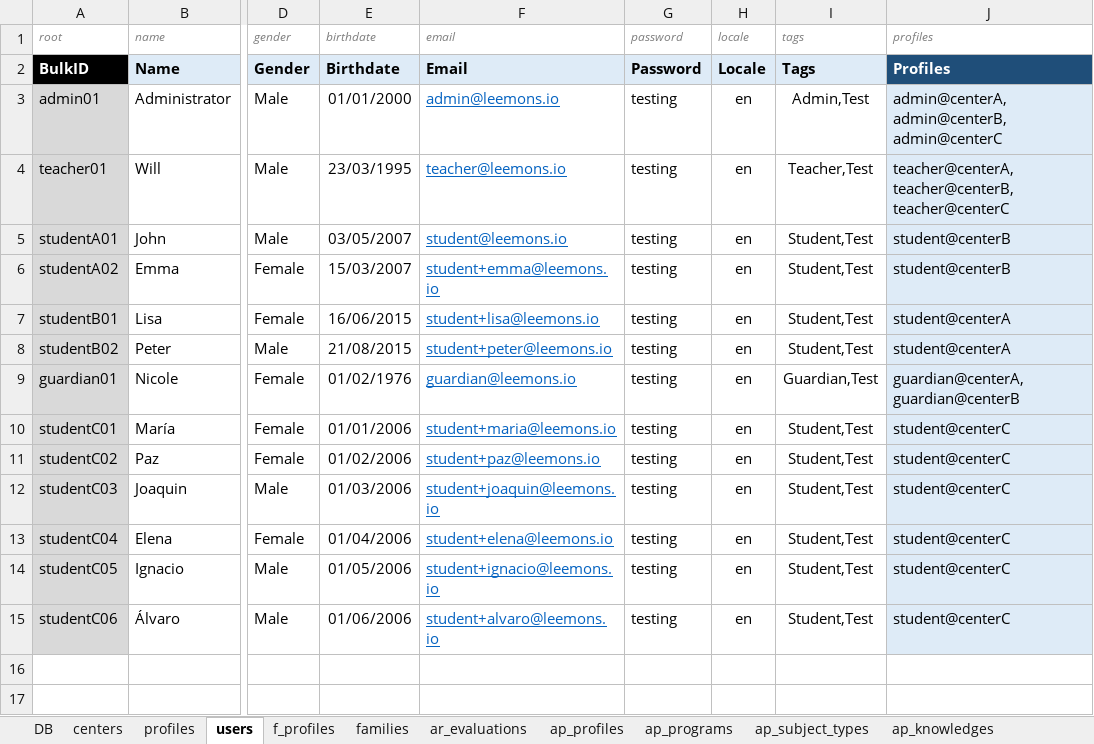
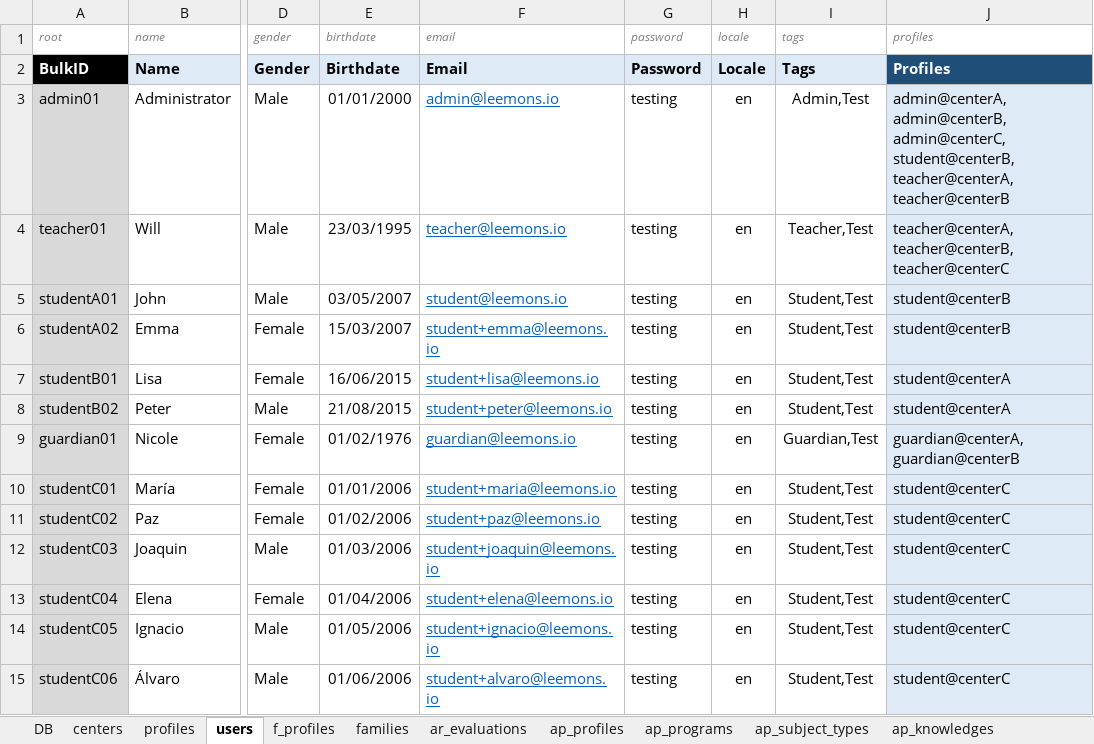
Before and after one commit to leemonade/leemons, an Excel workbook: packages/leemons-plugin-mvp-template/src/bulk/data.xlsx, sheet users, drawn as a sheet; only a part is shown, gaps mark what is left out; values as stored, in another font and other column widths than the file's, no borders; the diff names each change by its address in the sheet, - before the commit and + after, or states it on an @@ line.

Commit message:
Login refactor for select center.

```diff
--- a/packages/leemons-plugin-mvp-template/src/bulk/data.xlsx (sheet users)
+++ b/packages/leemons-plugin-mvp-template/src/bulk/data.xlsx (sheet users)
-J3 (profiles): admin@centerA, admin@centerB, admin@centerC
+J3 (profiles): admin@centerA, admin@centerB, admin@centerC,student@centerB,teacher@centerA, teacher@centerB
```
Also changed, not shown: 21 other files.
